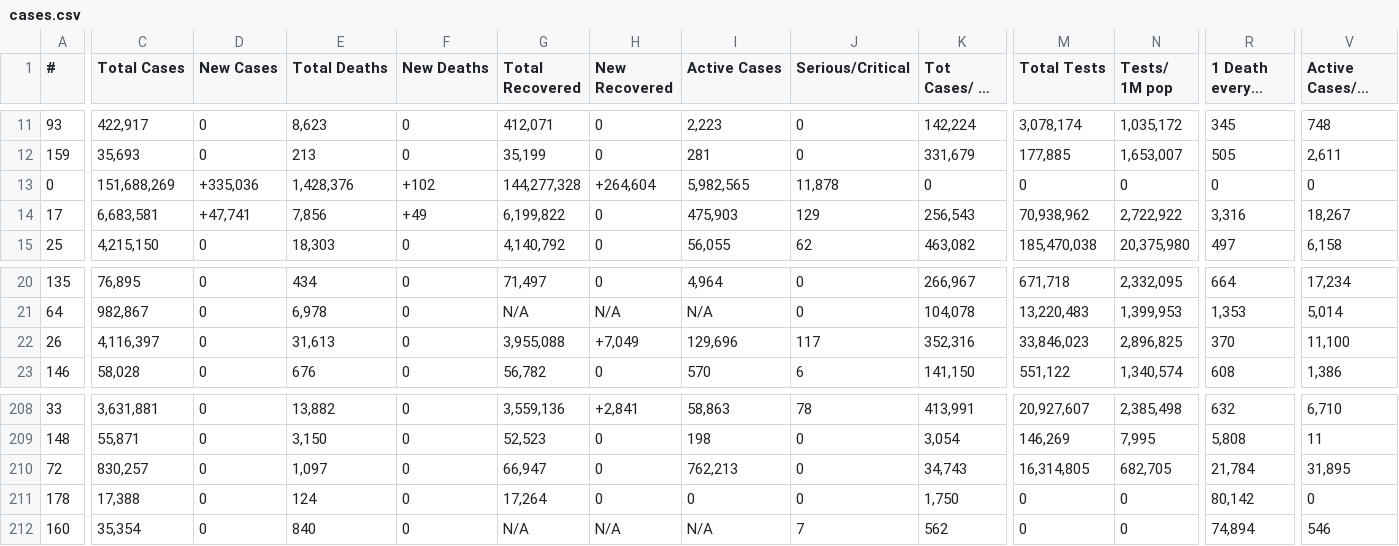
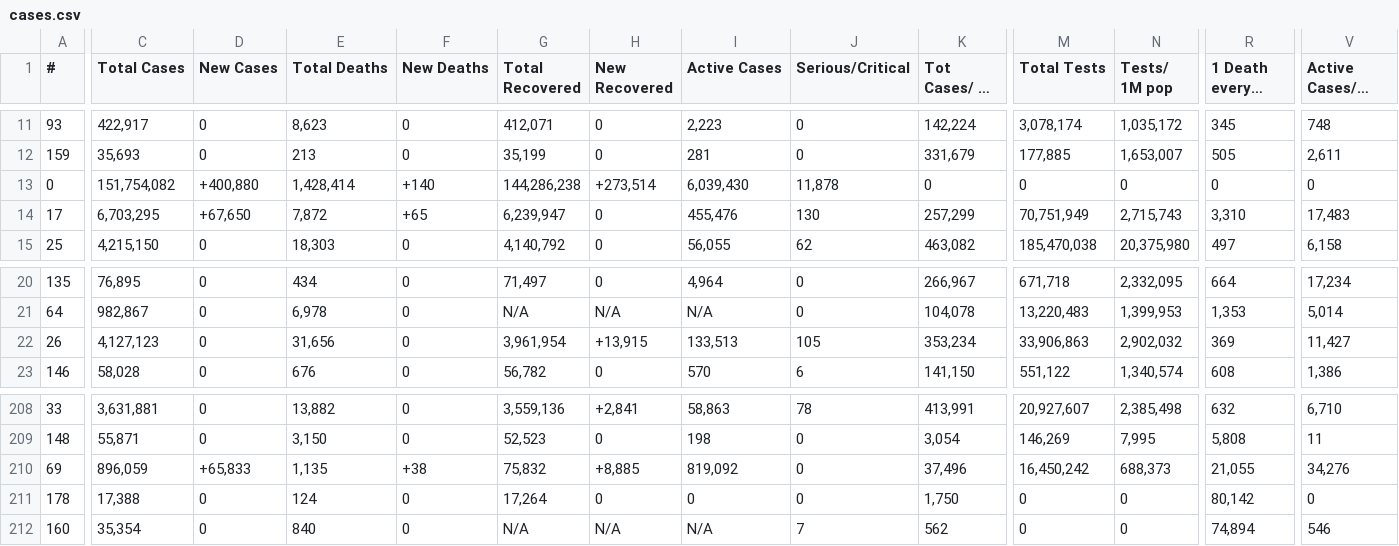
Before and after one commit to Leif753/Corona, a CSV file: cases.csv, drawn as a sheet; only a part is shown, gaps mark what is left out; long unchanged cells end in …; removed rows and columns are numbered as before the commit, all else as after; rows hold the shown columns only; the diff covers the shown part only; the diff names each change by its address in the sheet, - before the commit and + after, or states it on an @@ line.

```diff
--- a/cases.csv
+++ b/cases.csv
-C13 (Total Cases): 151,688,269
+C13 (Total Cases): 151,754,082
-D13 (New Cases): +335,036
+D13 (New Cases): +400,880
-E13 (Total Deaths): 1,428,376
+E13 (Total Deaths): 1,428,414
-F13 (New Deaths): +102
+F13 (New Deaths): +140
-G13 (Total Recovered): 144,277,328
+G13 (Total Recovered): 144,286,238
-H13 (New Recovered): +264,604
+H13 (New Recovered): +273,514
-I13 (Active Cases): 5,982,565
+I13 (Active Cases): 6,039,430
-C14 (Total Cases): 6,683,581
+C14 (Total Cases): 6,703,295
-D14 (New Cases): +47,741
+D14 (New Cases): +67,650
-E14 (Total Deaths): 7,856
+E14 (Total Deaths): 7,872
-F14 (New Deaths): +49
+F14 (New Deaths): +65
-G14 (Total Recovered): 6,199,822
+G14 (Total Recovered): 6,239,947
-I14 (Active Cases): 475,903
+I14 (Active Cases): 455,476
-J14 (Serious/Critical): 129
+J14 (Serious/Critical): 130
-K14 (Tot Cases/ 1M pop): 256,543
+K14 (Tot Cases/ 1M pop): 257,299
-M14 (Total Tests): 70,938,962
+M14 (Total Tests): 70,751,949
-N14 (Tests/ 1M pop): 2,722,922
+N14 (Tests/ 1M pop): 2,715,743
-R14 (1 Death every X ppl): 3,316
+R14 (1 Death every X ppl): 3,310
-V14 (Active Cases/1M pop): 18,267
+V14 (Active Cases/1M pop): 17,483
-C22 (Total Cases): 4,116,397
+C22 (Total Cases): 4,127,123
-E22 (Total Deaths): 31,613
+E22 (Total Deaths): 31,656
-G22 (Total Recovered): 3,955,088
+G22 (Total Recovered): 3,961,954
-H22 (New Recovered): +7,049
+H22 (New Recovered): +13,915
-I22 (Active Cases): 129,696
+I22 (Active Cases): 133,513
-J22 (Serious/Critical): 117
+J22 (Serious/Critical): 105
-K22 (Tot Cases/ 1M pop): 352,316
+K22 (Tot Cases/ 1M pop): 353,234
-M22 (Total Tests): 33,846,023
+M22 (Total Tests): 33,906,863
-N22 (Tests/ 1M pop): 2,896,825
+N22 (Tests/ 1M pop): 2,902,032
-R22 (1 Death every X ppl): 370
+R22 (1 Death every X ppl): 369
-V22 (Active Cases/1M pop): 11,100
+V22 (Active Cases/1M pop): 11,427
-row 210: 72 | 830,257 | 0 | 1,097 | 0 | 66,947 | 0 | 762,213 | 0 | 34,743 | 16,314,805 | 682,705 | 21,784 | 31,895
+row 210: 69 | 896,059 | +65,833 | 1,135 | +38 | 75,832 | +8,885 | 819,092 | 0 | 37,496 | 16,450,242 | 688,373 | 21,055 | 34,276
```
Also changed, not shown: 70 edited cells elsewhere in this file, 1 other file.
